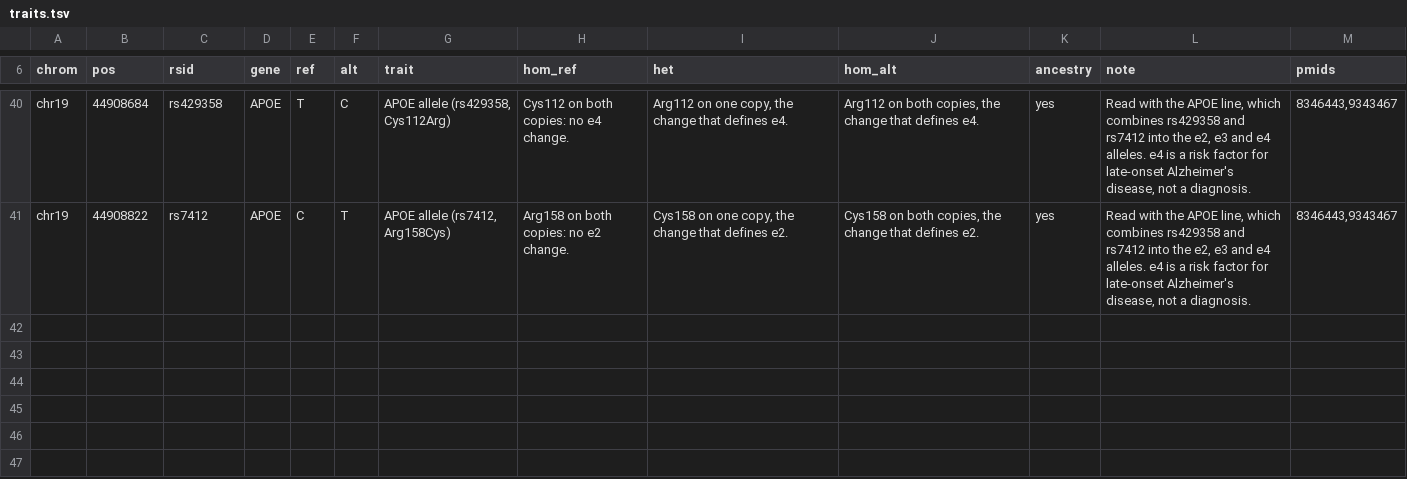
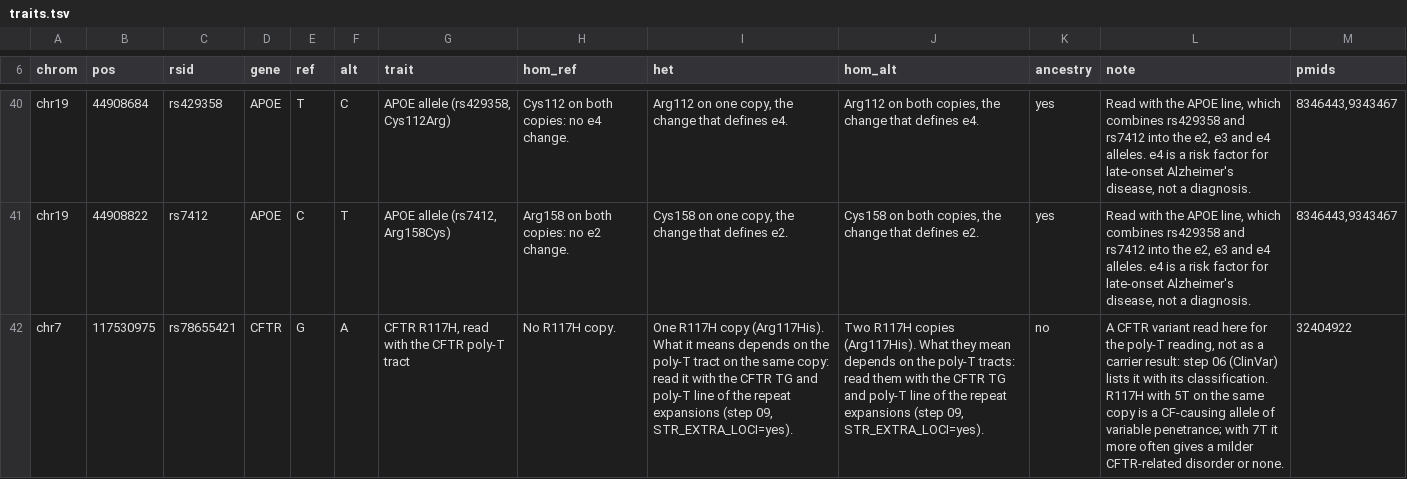
Before and after one commit to GeiserX/Personal-Genome-Pipeline, a TSV file: assets/traits.tsv, drawn as a sheet; only a part is shown, gaps mark what is left out; the diff names each change by its address in the sheet, - before the commit and + after, or states it on an @@ line.

Commit message:
feat(str): read the CFTR 5T/TG tract and the UGT1A1 TA repeat directly instead of guessing them from split records (#283)
ExpansionHunter could size the CFTR TG/poly-T tract and the UGT1A1 TA repeat, but no report read the counts, and the two CFTR records shared one name so one hid the other. Records are now named by VARID (CFTR_TG, CFTR_T). Both reports print a readings list: the CFTR TG and poly-T counts with the 5T line and its R117H phase reading, and the UGT1A1 TA allele compared with PharmCAT's call. assets/traits.tsv gains the CFTR R117H row. E2E evidence from the geiresx fork run on this head, own case str-extra-repeats-1-readings.

```diff
--- a/assets/traits.tsv
+++ b/assets/traits.tsv
+row 42: chr7 | 117530975 | rs78655421 | CFTR | G | A | CFTR R117H, read with the CFTR poly-T tract | No R117H copy. | One R117H copy (Arg117His). What it means depends on the poly-T tract on the same copy: read it with the CFTR TG and poly-T line of the repeat expansions (step 09, STR_EXTRA_LOCI=yes). | Two R117H copies (Arg117His). What they mean depends on the poly-T tracts: read them with the CFTR TG and poly-T line of the repeat expansions (step 09, STR_EXTRA_LOCI=yes). | no | A CFTR variant read here for the poly-T reading, not as a carrier result: step 06 (ClinVar) lists it with its classification. R117H with 5T on the same copy is a CF-causing allele of variable penetrance; with 7T it more often gives a milder CFTR-related disorder or none. | 32404922
```
Also changed, not shown: 6 other files.
